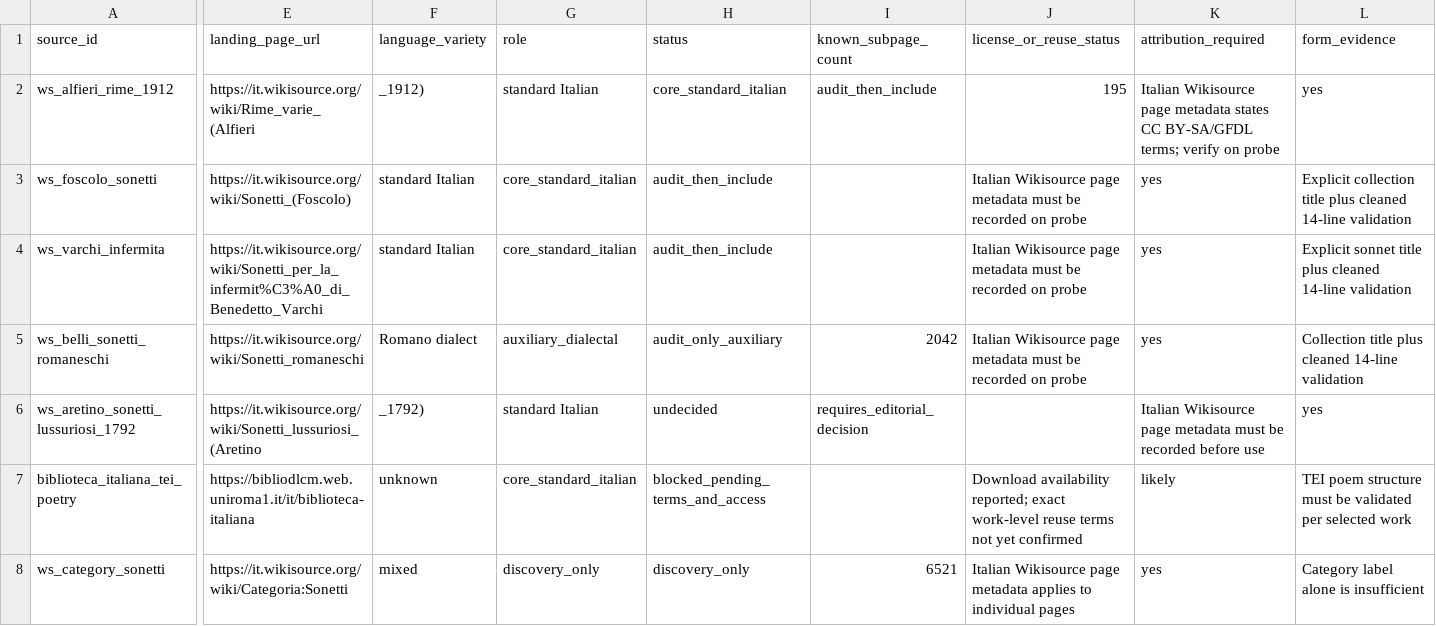
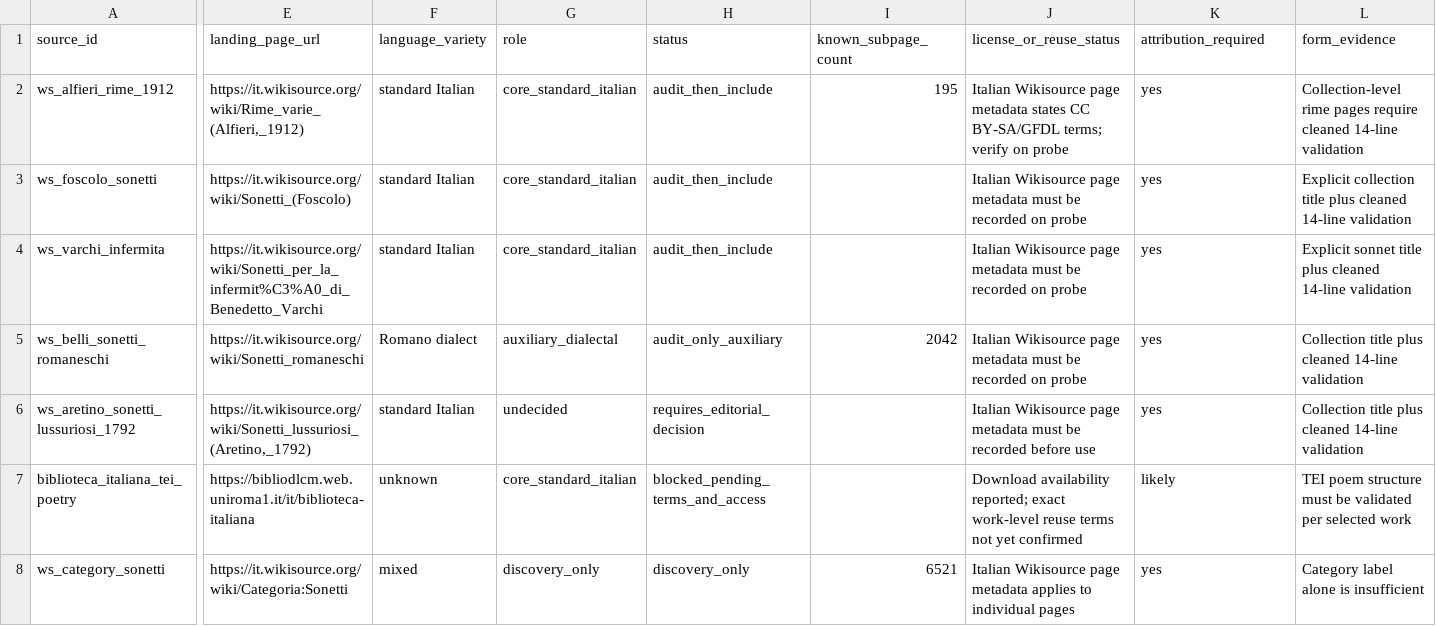
Before and after one commit to LeonardoPaccianiMori/portfolio-transformer-poetry, a CSV file: data/metadata/sonnet_expansion_sources_manifest.csv, drawn as a sheet; only a part is shown, gaps mark what is left out; the diff covers the shown part only; the diff names each change by its address in the sheet, - before the commit and + after, or states it on an @@ line.

Commit message:
Add revision-pinned sonnet source probe

```diff
--- a/data/metadata/sonnet_expansion_sources_manifest.csv
+++ b/data/metadata/sonnet_expansion_sources_manifest.csv
-E2 (landing_page_url): https://it.wikisource.org/wiki/Rime_varie_(Alfieri
+E2 (landing_page_url): https://it.wikisource.org/wiki/Rime_varie_(Alfieri,_1912)
-F2 (language_variety): _1912)
+F2 (language_variety): standard Italian
-G2 (role): standard Italian
+G2 (role): core_standard_italian
-H2 (status): core_standard_italian
+H2 (status): audit_then_include
-I2 (known_subpage_count): audit_then_include
+I2 (known_subpage_count): 195
-J2 (license_or_reuse_status): 195
+J2 (license_or_reuse_status): Italian Wikisource page metadata states CC BY-SA/GFDL terms; verify on probe
-K2 (attribution_required): Italian Wikisource page metadata states CC BY-SA/GFDL terms; verify on probe
+K2 (attribution_required): yes
-L2 (form_evidence): yes
+L2 (form_evidence): Collection-level rime pages require cleaned 14-line validation
-E6 (landing_page_url): https://it.wikisource.org/wiki/Sonetti_lussuriosi_(Aretino
+E6 (landing_page_url): https://it.wikisource.org/wiki/Sonetti_lussuriosi_(Aretino,_1792)
-F6 (language_variety): _1792)
+F6 (language_variety): standard Italian
-G6 (role): standard Italian
+G6 (role): undecided
-H6 (status): undecided
+H6 (status): requires_editorial_decision
-I6 (known_subpage_count): requires_editorial_decision
+I6 (known_subpage_count): (empty)
-J6 (license_or_reuse_status): (empty)
+J6 (license_or_reuse_status): Italian Wikisource page metadata must be recorded before use
-K6 (attribution_required): Italian Wikisource page metadata must be recorded before use
+K6 (attribution_required): yes
-L6 (form_evidence): yes
+L6 (form_evidence): Collection title plus cleaned 14-line validation
```
Also changed, not shown: 8 edited cells elsewhere in this file, 5 other files.
